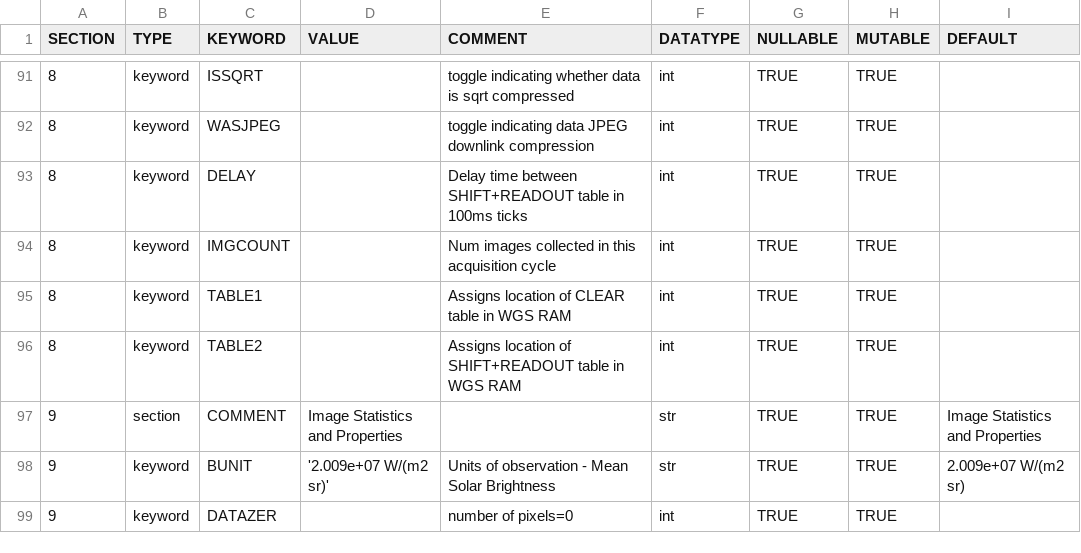
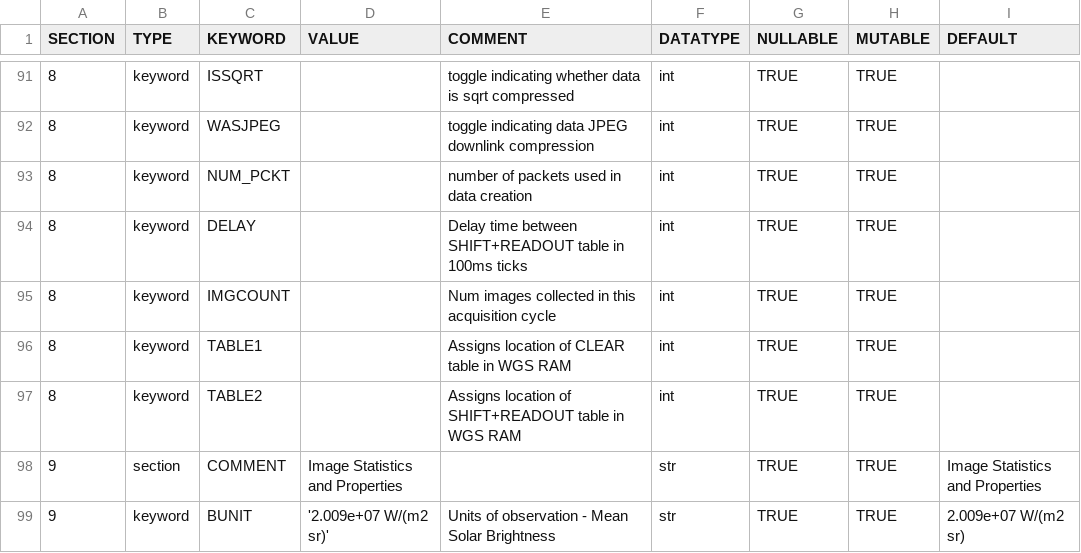
Before and after one commit to raphael-attie/punchbowl, a CSV file: punchbowl/data/data/omniheader.csv, drawn as a sheet; only a part is shown, gaps mark what is left out; the shorter side is filled out with more unchanged rows; the diff names each change by its address in the sheet, - before the commit and + after, or states it on an @@ line.

Commit message:
adds NUM_PCKT keyword

```diff
--- a/punchbowl/data/data/omniheader.csv
+++ b/punchbowl/data/data/omniheader.csv
+row 93: 8 | keyword | NUM_PCKT |  | number of packets used in data creation | int | TRUE | TRUE
```
